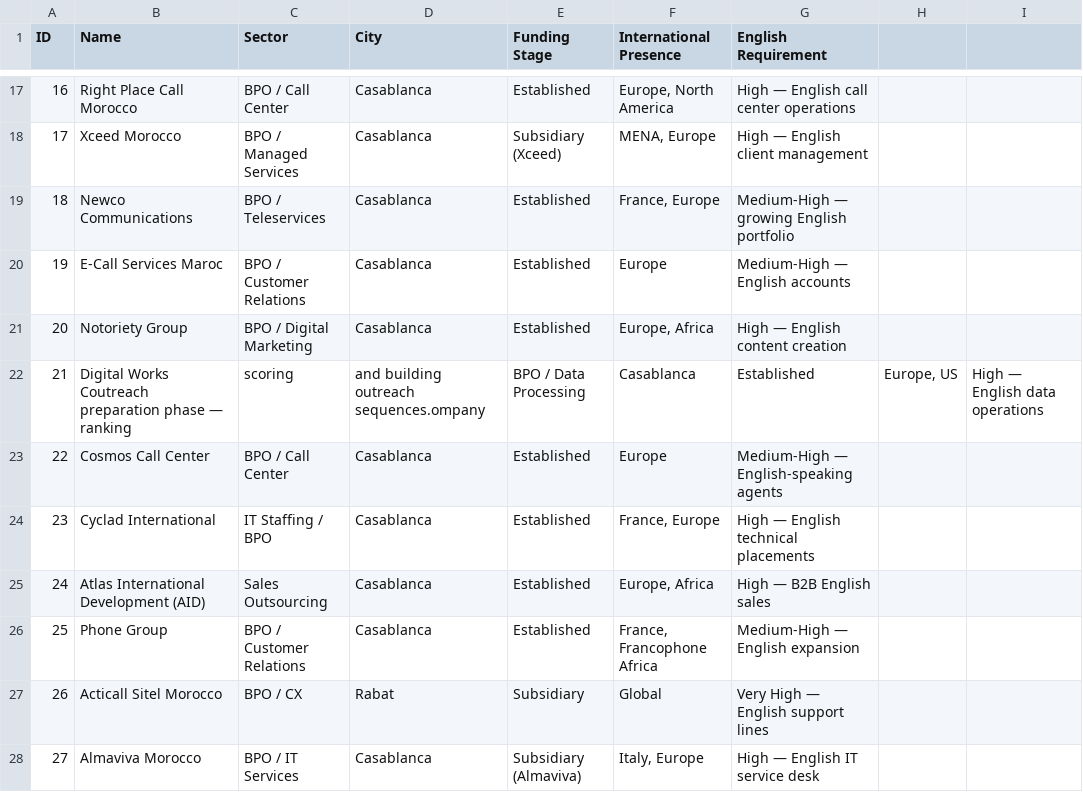
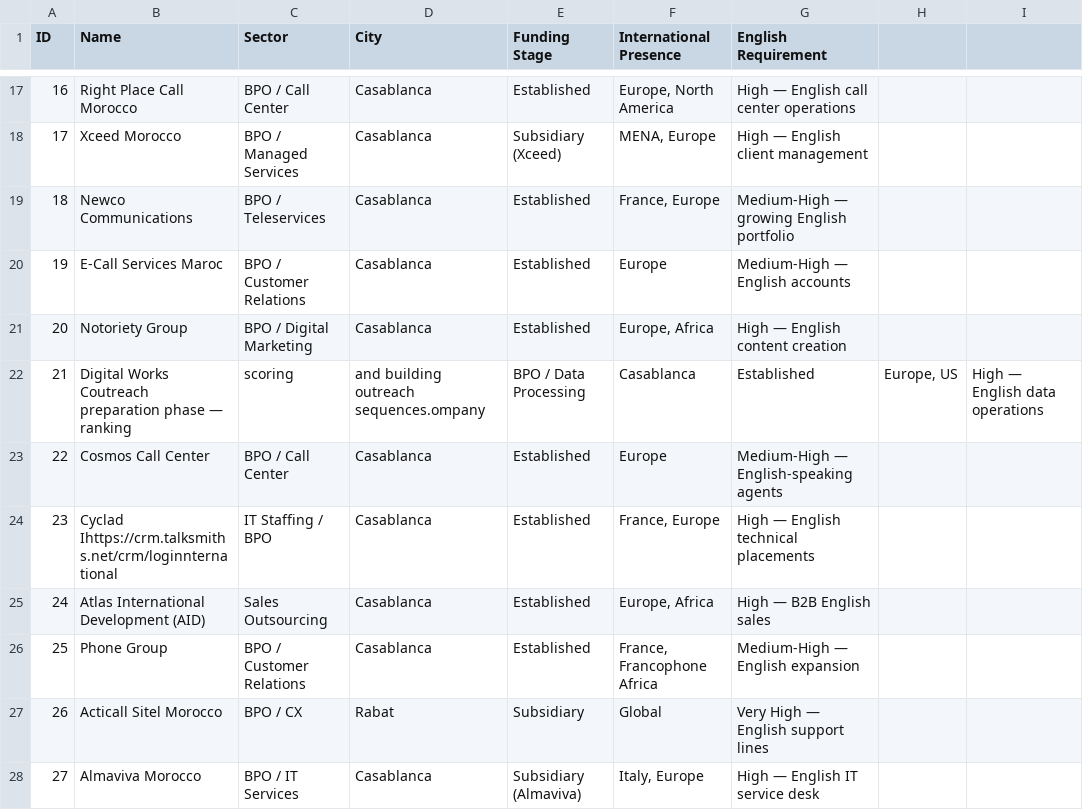
Before and after one commit to saadelmajdoubielidrissi-glitch/Talksmiths-crm, a CSV file: Talksmiths_Prospects_1000_Companies.csv, drawn as a sheet; only a part is shown, gaps mark what is left out.

```diff
--- a/Talksmiths_Prospects_1000_Companies.csv
+++ b/Talksmiths_Prospects_1000_Companies.csv
@@ -23,3 +23,3 @@
 22,Cosmos Call Center,BPO / Call Center,Casablanca,Established,Europe,Medium-High — English-speaking agents
-23,Cyclad International,IT Staffing / BPO,Casablanca,Established,"France, Europe",High — English technical placements
+23,Cyclad Ihttps://crm.talksmiths.net/crm/loginnternational,IT Staffing / BPO,Casablanca,Established,"France, Europe",High — English technical placements
 24,Atlas International Development (AID),Sales Outsourcing,Casablanca,Established,"Europe, Africa",High — B2B English sales
```
Also changed, not shown: 15 other files.
